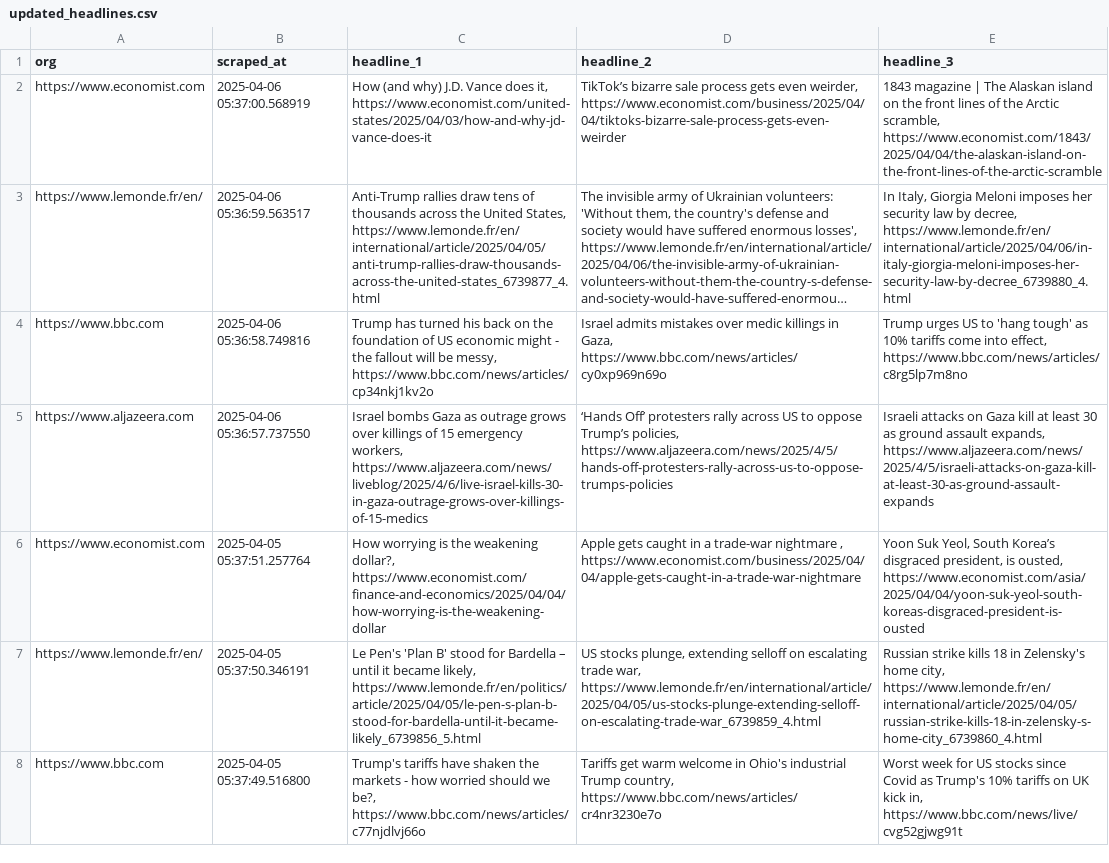
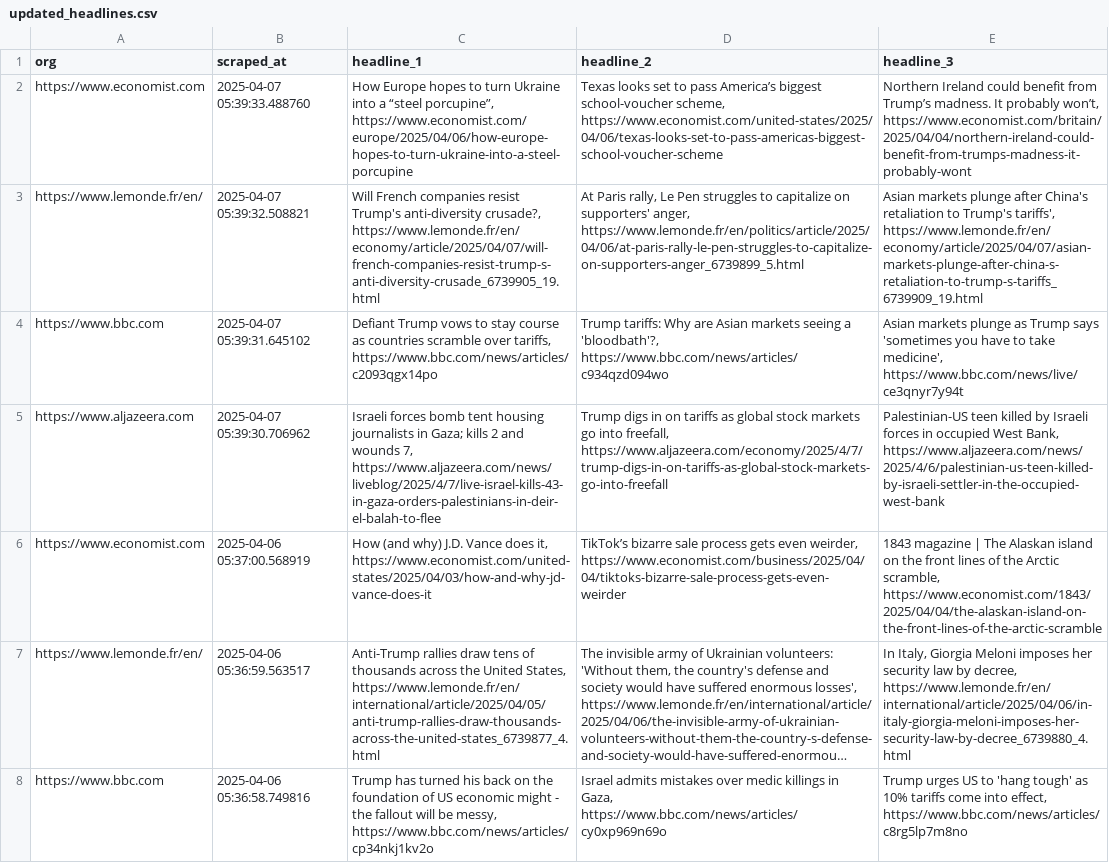
Before and after one commit to raphaelletseng/news_autoscraper, a CSV file: updated_headlines.csv, drawn as a sheet; only a part is shown; the shorter side is filled out with more unchanged rows; long unchanged cells end in …; the diff names each change by its address in the sheet, - before the commit and + after, or states it on an @@ line.

```diff
--- a/updated_headlines.csv
+++ b/updated_headlines.csv
+row 2: https://www.economist.com | 2025-04-07 05:39:33.488760 | How Europe hopes to turn Ukraine into a “steel porcupine”, https://www.economist.com/europe/2025/04/06/how-europe-hopes-to-turn-ukraine-into-a-steel-porcupine | Texas looks set to pass America’s biggest school-voucher scheme, https://www.economist.com/united-states/2025/04/06/texas-looks-set-to-pass-americas-biggest-school-voucher-scheme | Northern Ireland could benefit from Trump’s madness. It probably won’t, https://www.economist.com/britain/2025/04/04/northern-ireland-could-benefit-from-trumps-madness-it-probably-wont
+row 3: https://www.lemonde.fr/en/ | 2025-04-07 05:39:32.508821 | Will French companies resist Trump's anti-diversity crusade?, https://www.lemonde.fr/en/economy/article/2025/04/07/will-french-companies-resist-trump-s-anti-diversity-crusade_6739905_19.html | At Paris rally, Le Pen struggles to capitalize on supporters' anger, https://www.lemonde.fr/en/politics/article/2025/04/06/at-paris-rally-le-pen-struggles-to-capitalize-on-supporters-anger_6739899_5.html | Asian markets plunge after China's retaliation to Trump's tariffs', https://www.lemonde.fr/en/economy/article/2025/04/07/asian-markets-plunge-after-china-s-retaliation-to-trump-s-tariffs_6739909_19.html
+row 4: https://www.bbc.com | 2025-04-07 05:39:31.645102 | Defiant Trump vows to stay course as countries scramble over tariffs, https://www.bbc.com/news/articles/c2093qgx14po | Trump tariffs: Why are Asian markets seeing a 'bloodbath'?, https://www.bbc.com/news/articles/c934qzd094wo | Asian markets plunge as Trump says 'sometimes you have to take medicine', https://www.bbc.com/news/live/ce3qnyr7y94t
+row 5: https://www.aljazeera.com | 2025-04-07 05:39:30.706962 | Israeli forces bomb tent housing journalists in Gaza; kills 2 and wounds 7, https://www.aljazeera.com/news/liveblog/2025/4/7/live-israel-kills-43-in-gaza-orders-palestinians-in-deir-el-balah-to-flee | Trump digs in on tariffs as global stock markets go into freefall, https://www.aljazeera.com/economy/2025/4/7/trump-digs-in-on-tariffs-as-global-stock-markets-go-into-freefall | Palestinian-US teen killed by Israeli forces in occupied West Bank, https://www.aljazeera.com/news/2025/4/6/palestinian-us-teen-killed-by-israeli-settler-in-the-occupied-west-bank
```
